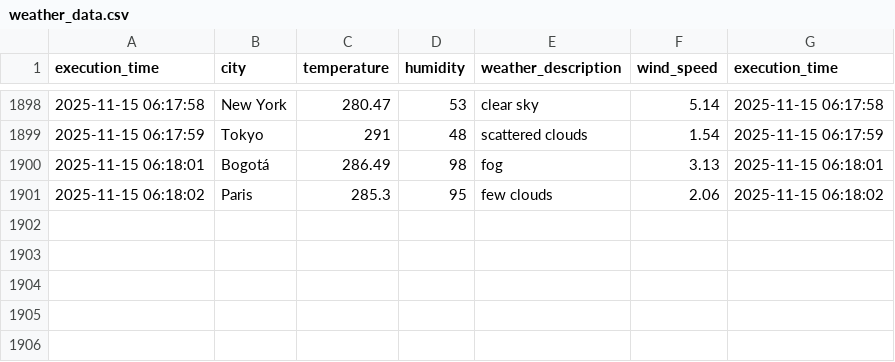
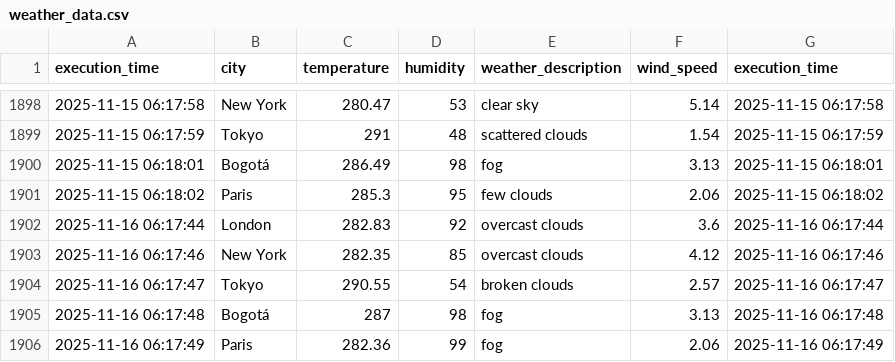
Before and after one commit to cortegons/Ejercicio-con-API-OpenWeather, a CSV file: weather_data.csv, drawn as a sheet; only a part is shown, gaps mark what is left out; the diff names each change by its address in the sheet, - before the commit and + after, or states it on an @@ line.

```diff
--- a/weather_data.csv
+++ b/weather_data.csv
+row 1902: 2025-11-16 06:17:44 | London | 282.83 | 92 | overcast clouds | 3.6 | 2025-11-16 06:17:44
+row 1903: 2025-11-16 06:17:46 | New York | 282.35 | 85 | overcast clouds | 4.12 | 2025-11-16 06:17:46
+row 1904: 2025-11-16 06:17:47 | Tokyo | 290.55 | 54 | broken clouds | 2.57 | 2025-11-16 06:17:47
+row 1905: 2025-11-16 06:17:48 | Bogotá | 287 | 98 | fog | 3.13 | 2025-11-16 06:17:48
+row 1906: 2025-11-16 06:17:49 | Paris | 282.36 | 99 | fog | 2.06 | 2025-11-16 06:17:49
```
Also changed, not shown: 1 other file.
